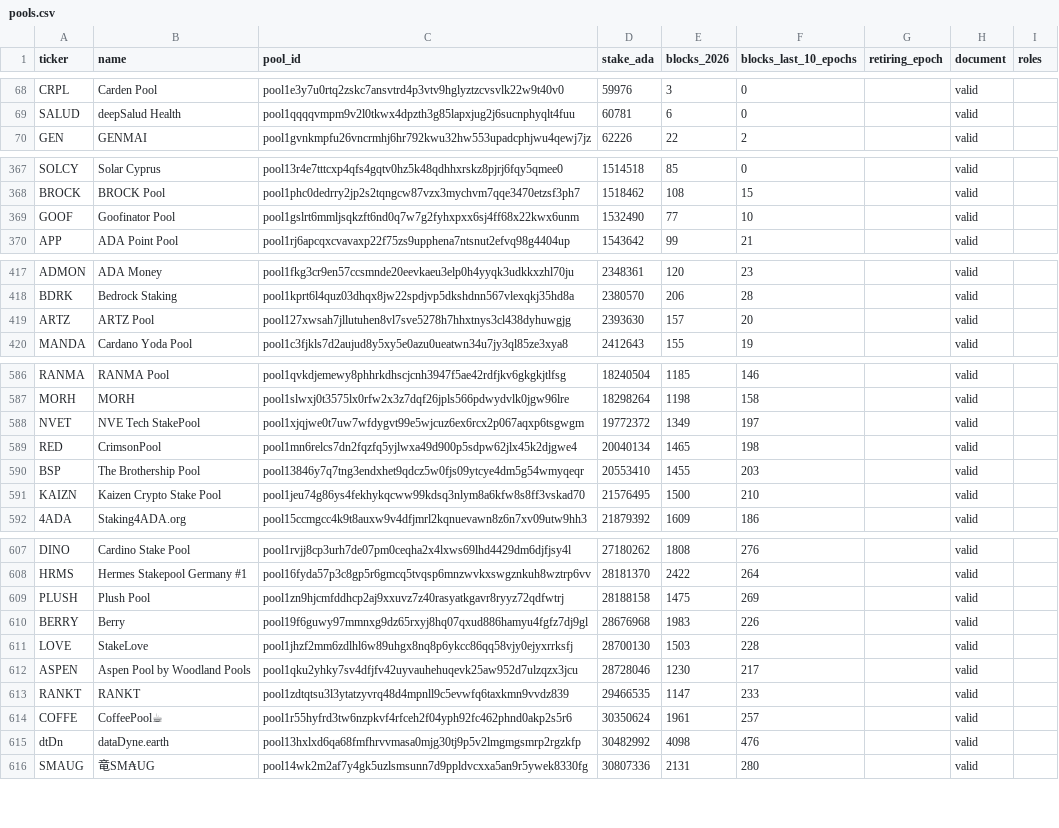
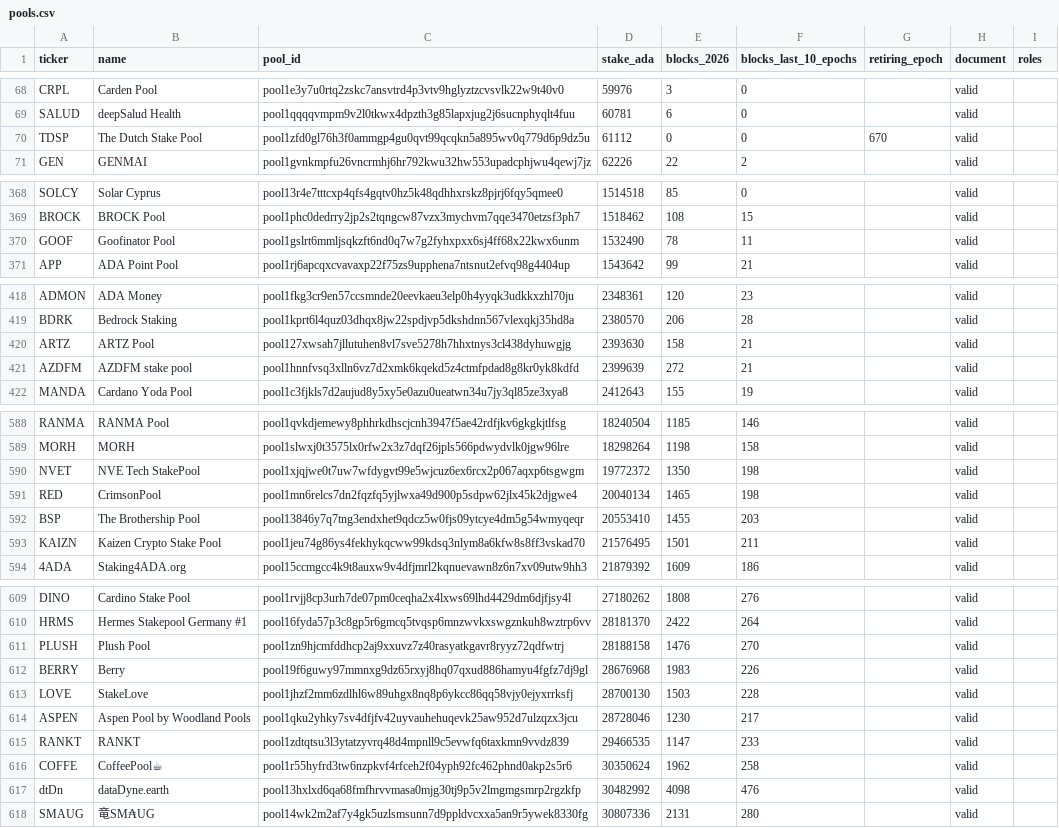
Before and after one commit to GS1973/gs1973.github.io, a CSV file: pools.csv, drawn as a sheet; only a part is shown, gaps mark what is left out; addresses are those after the commit; the diff covers the shown part only; the diff names each change by its address in the sheet, - before the commit and + after, or states it on an @@ line.

Commit message:
Pool and DRep list, dashboard: epoch 669, 2026-11-21

```diff
--- a/pools.csv
+++ b/pools.csv
+row 70: TDSP | The Dutch Stake Pool | pool1zfd0gl76h3f0ammgp4gu0qvt99qcqkn5a895wv0q779d6p9dz5u | 61112 | 0 | 0 | 670 | valid
-E370 (blocks_2026): 77
+E370 (blocks_2026): 78
-F370 (blocks_last_10_epochs): 10
+F370 (blocks_last_10_epochs): 11
-E420 (blocks_2026): 157
+E420 (blocks_2026): 158
-F420 (blocks_last_10_epochs): 20
+F420 (blocks_last_10_epochs): 21
+row 421: AZDFM | AZDFM stake pool | pool1hnnfvsq3xlln6vz7d2xmk6kqekd5z4ctmfpdad8g8kr0yk8kdfd | 2399639 | 272 | 21 |  | valid
-E590 (blocks_2026): 1349
+E590 (blocks_2026): 1350
-F590 (blocks_last_10_epochs): 197
+F590 (blocks_last_10_epochs): 198
-E593 (blocks_2026): 1500
+E593 (blocks_2026): 1501
-F593 (blocks_last_10_epochs): 210
+F593 (blocks_last_10_epochs): 211
-E611 (blocks_2026): 1475
+E611 (blocks_2026): 1476
-F611 (blocks_last_10_epochs): 269
+F611 (blocks_last_10_epochs): 270
-E616 (blocks_2026): 1961
+E616 (blocks_2026): 1962
-F616 (blocks_last_10_epochs): 257
+F616 (blocks_last_10_epochs): 258
```
Also changed, not shown: 4 edited cells elsewhere in this file, 15 other files.
